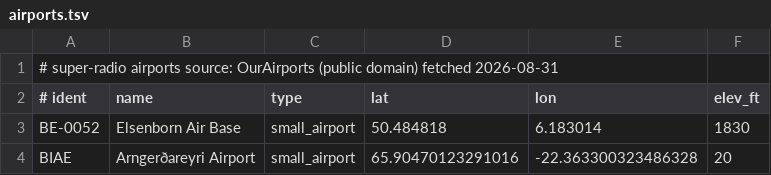
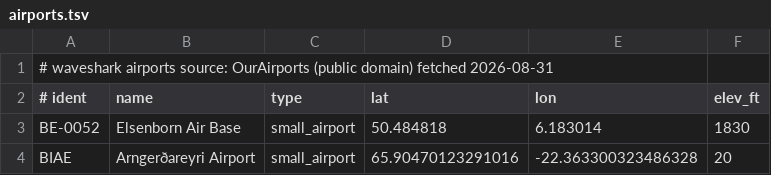
Before and after one commit to v0l/waveshark, a TSV file: crates/app/data/airports.tsv, drawn as a sheet; only a part is shown.

Commit message:
Rename to WaveShark
The project is a protocol analyser for the air rather than a radio with
decoders bolted on, so it takes the name of the tool it resembles. The
binary, the config, data and cache directories, the packet log magic and
its extension all follow. Old .srpkt logs no longer parse; the format is
young enough that carrying a second magic costs more than the logs are
worth.

The mark is one spectrum trace: noise floor, a dorsal fin where the peak
would be, noise floor again, with waterfall history beneath the line. It
uses the colours the interface already assigns meaning to, cyan for what
the radio hears and amber for what you set.

```diff
--- a/crates/app/data/airports.tsv
+++ b/crates/app/data/airports.tsv
@@ -1,2 +1,2 @@
-# super-radio airports  source: OurAirports (public domain)  fetched 2026-08-31
+# waveshark airports  source: OurAirports (public domain)  fetched 2026-08-31
 # ident	name	type	lat	lon	elev_ft
```
Also changed, not shown: crates/app/data/frequencies.tsv, 22 other files.
